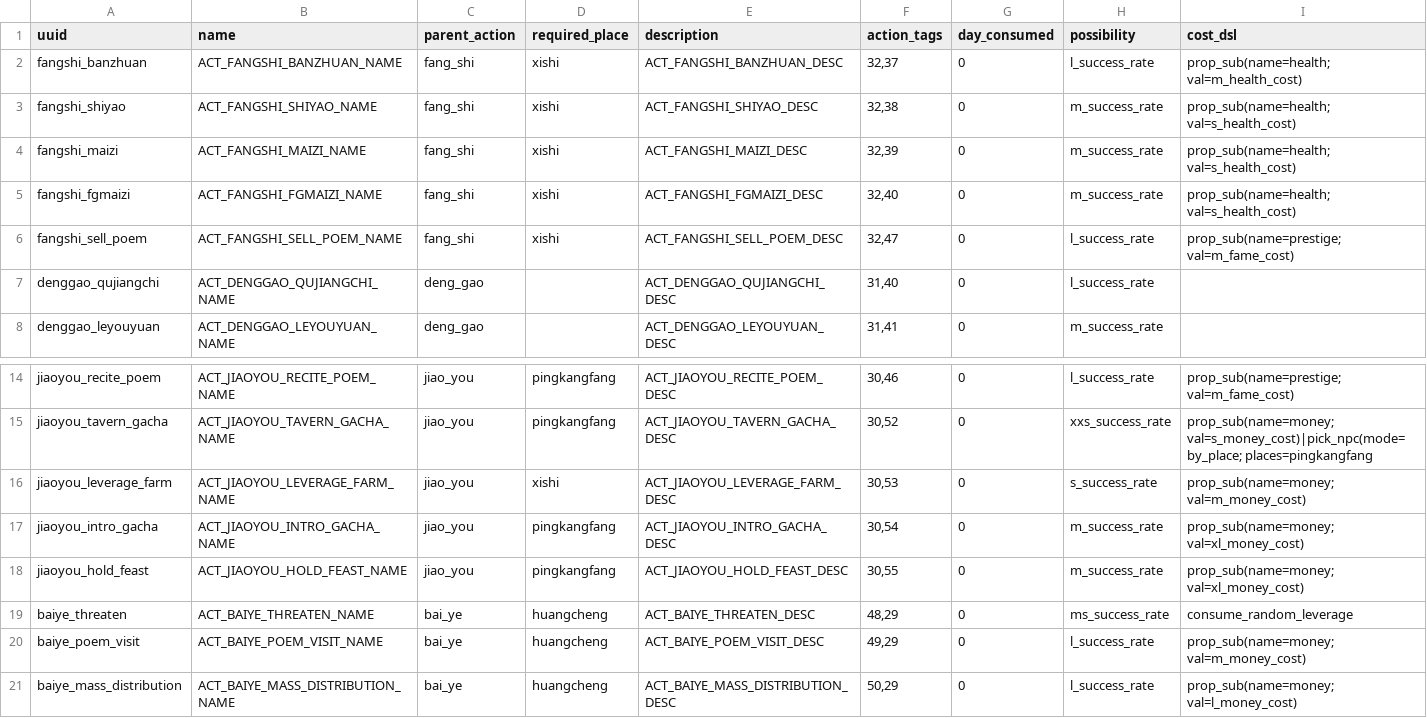
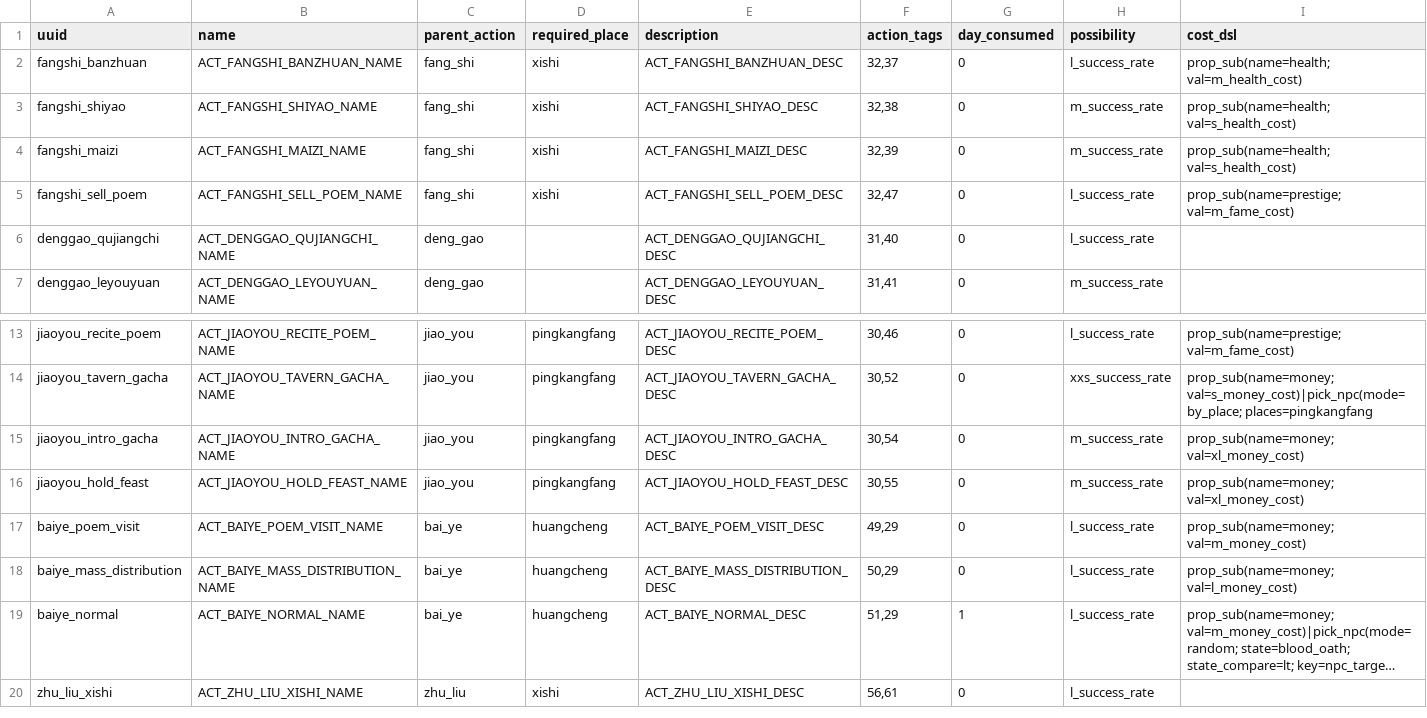
Before and after one commit to 67-68/poem_map_project, a CSV file: data/1_core_rules/resource_converters.csv, drawn as a sheet; only a part is shown, gaps mark what is left out; the shorter side is filled out with more unchanged rows; long unchanged cells end in …; rows hold the shown columns only; the diff names each change by its address in the sheet, - before the commit and + after, or states it on an @@ line.

```diff
--- a/data/1_core_rules/resource_converters.csv
+++ b/data/1_core_rules/resource_converters.csv
-row 5: fangshi_fgmaizi | ACT_FANGSHI_FGMAIZI_NAME | fang_shi | xishi | ACT_FANGSHI_FGMAIZI_DESC | 32,40 | 0 | m_success_rate | prop_sub(name=health; val=s_health_cost)
-row 16: jiaoyou_leverage_farm | ACT_JIAOYOU_LEVERAGE_FARM_NAME | jiao_you | xishi | ACT_JIAOYOU_LEVERAGE_FARM_DESC | 30,53 | 0 | s_success_rate | prop_sub(name=money; val=m_money_cost)
-row 19: baiye_threaten | ACT_BAIYE_THREATEN_NAME | bai_ye | huangcheng | ACT_BAIYE_THREATEN_DESC | 48,29 | 0 | ms_success_rate | consume_random_leverage
```
Also changed, not shown: data/1_core_rules/translations/_dynamic_events.csv, 5 other files.
